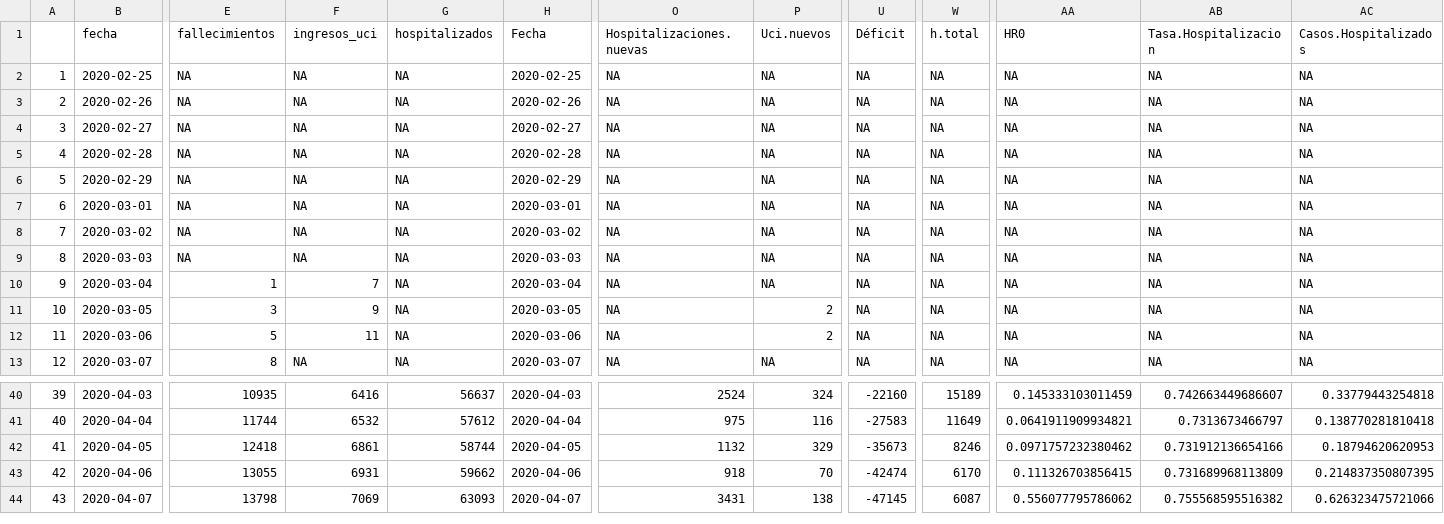
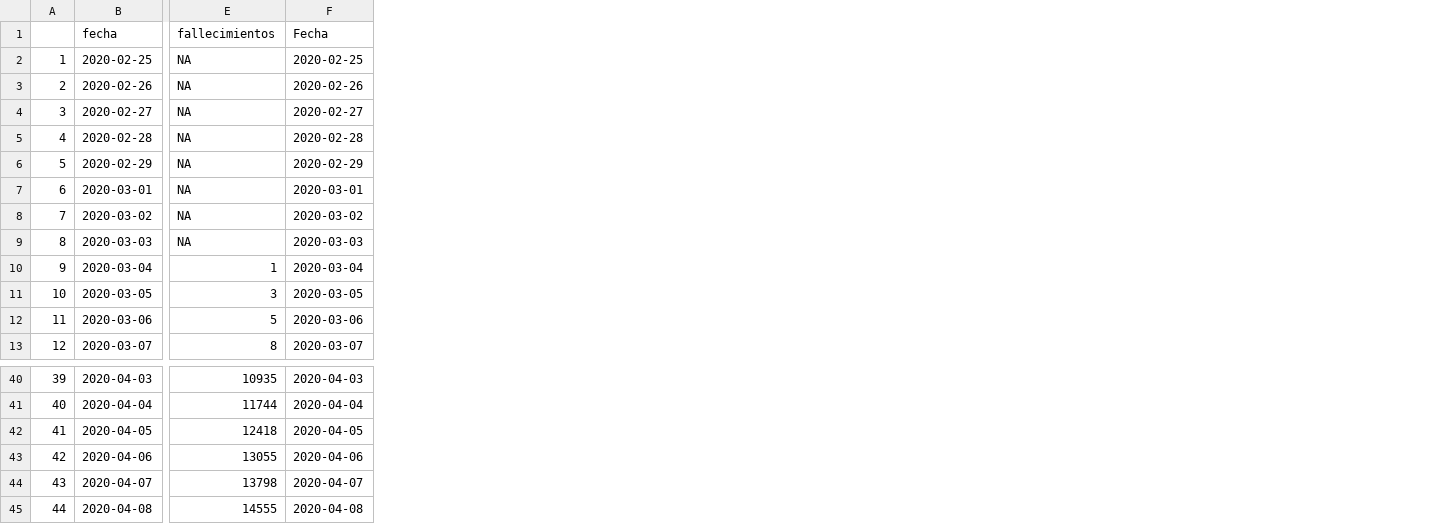
Before and after one commit to JJ/covid-reports, a CSV file: covid-19-es.csv, drawn as a sheet; only a part is shown, gaps mark what is left out; removed rows and columns are numbered as before the commit, all else as after; rows hold the shown columns only; the diff names each change by its address in the sheet, - before the commit and + after, or states it on an @@ line.

Commit message:
Actualizado con eliminación de las series de hospitalizados y UCI

```diff
--- a/covid-19-es.csv
+++ b/covid-19-es.csv
-column F (ingresos_uci), rows 2-13: NA | NA | NA | NA | NA | NA | NA | NA | 7 | 9 | 11 | NA; rows 40-44: 6416 | 6532 | 6861 | 6931 | 7069
-column G (hospitalizados), rows 2-13: all NA; rows 40-44: 56637 | 57612 | 58744 | 59662 | 63093
-column O (Hospitalizaciones.nuevas), rows 2-13: all NA; rows 40-44: 2524 | 975 | 1132 | 918 | 3431
-column P (Uci.nuevos), rows 2-13: NA | NA | NA | NA | NA | NA | NA | NA | NA | 2 | 2 | NA; rows 40-44: 324 | 116 | 329 | 70 | 138
-column U (Déficit), rows 2-13: all NA; rows 40-44: -22160 | -27583 | -35673 | -42474 | -47145
-column W (h.total), rows 2-13: all NA; rows 40-44: 15189 | 11649 | 8246 | 6170 | 6087
-column AA (HR0), rows 2-13: all NA; rows 40-44: 0.145333103011459 | 0.0641911909934821 | 0.0971757232380462 | 0.111326703856415 | 0.556077795786062
-column AB (Tasa.Hospitalizacion), rows 2-13: all NA; rows 40-44: 0.742663449686607 | 0.7313673466797 | 0.731912136654166 | 0.731689968113809 | 0.755568595516382
-column AC (Casos.Hospitalizados), rows 2-13: all NA; rows 40-44: 0.33779443254818 | 0.138770281810418 | 0.18794620620953 | 0.214837350807395 | 0.626323475721066
+row 45: 44 | 2020-04-08 | 14555 | 2020-04-08
```
Also changed, not shown: 3 other files.
